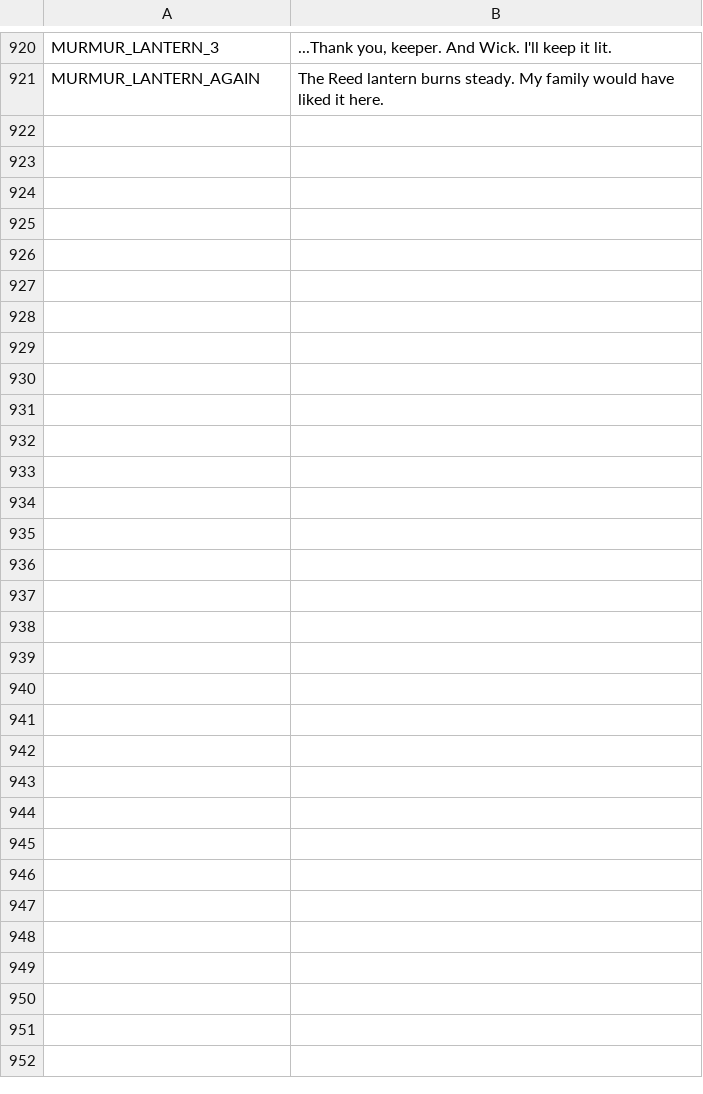
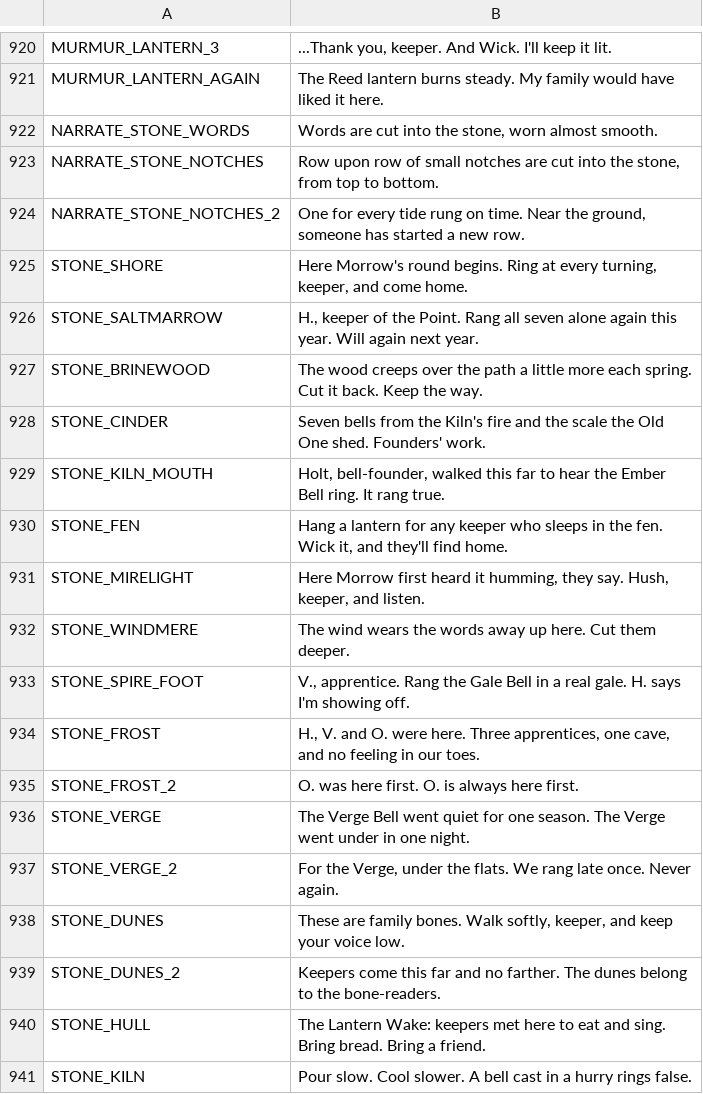
Before and after one commit to ashciraulo/Leviathan, a CSV file: locale/strings.csv, drawn as a sheet; only a part is shown, gaps mark what is left out; the diff covers the shown part only; the diff names each change by its address in the sheet, - before the commit and + after, or states it on an @@ line.

```diff
--- a/locale/strings.csv
+++ b/locale/strings.csv
+row 922: NARRATE_STONE_WORDS | Words are cut into the stone, worn almost smooth.
+row 923: NARRATE_STONE_NOTCHES | Row upon row of small notches are cut into the stone, from top to bottom.
+row 924: NARRATE_STONE_NOTCHES_2 | One for every tide rung on time. Near the ground, someone has started a new row.
+row 925: STONE_SHORE | Here Morrow's round begins. Ring at every turning, keeper, and come home.
+row 926: STONE_SALTMARROW | H., keeper of the Point. Rang all seven alone again this year. Will again next year.
+row 927: STONE_BRINEWOOD | The wood creeps over the path a little more each spring. Cut it back. Keep the way.
+row 928: STONE_CINDER | Seven bells from the Kiln's fire and the scale the Old One shed. Founders' work.
+row 929: STONE_KILN_MOUTH | Holt, bell-founder, walked this far to hear the Ember Bell ring. It rang true.
+row 930: STONE_FEN | Hang a lantern for any keeper who sleeps in the fen. Wick it, and they'll find home.
+row 931: STONE_MIRELIGHT | Here Morrow first heard it humming, they say. Hush, keeper, and listen.
+row 932: STONE_WINDMERE | The wind wears the words away up here. Cut them deeper.
+row 933: STONE_SPIRE_FOOT | V., apprentice. Rang the Gale Bell in a real gale. H. says I'm showing off.
+row 934: STONE_FROST | H., V. and O. were here. Three apprentices, one cave, and no feeling in our toes.
+row 935: STONE_FROST_2 | O. was here first. O. is always here first.
+row 936: STONE_VERGE | The Verge Bell went quiet for one season. The Verge went under in one night.
+row 937: STONE_VERGE_2 | For the Verge, under the flats. We rang late once. Never again.
+row 938: STONE_DUNES | These are family bones. Walk softly, keeper, and keep your voice low.
+row 939: STONE_DUNES_2 | Keepers come this far and no farther. The dunes belong to the bone-readers.
+row 940: STONE_HULL | The Lantern Wake: keepers met here to eat and sing. Bring bread. Bring a friend.
+row 941: STONE_KILN | Pour slow. Cool slower. A bell cast in a hurry rings false.
```
Also changed, not shown: 13 added rows elsewhere in this file, 11 other files.
